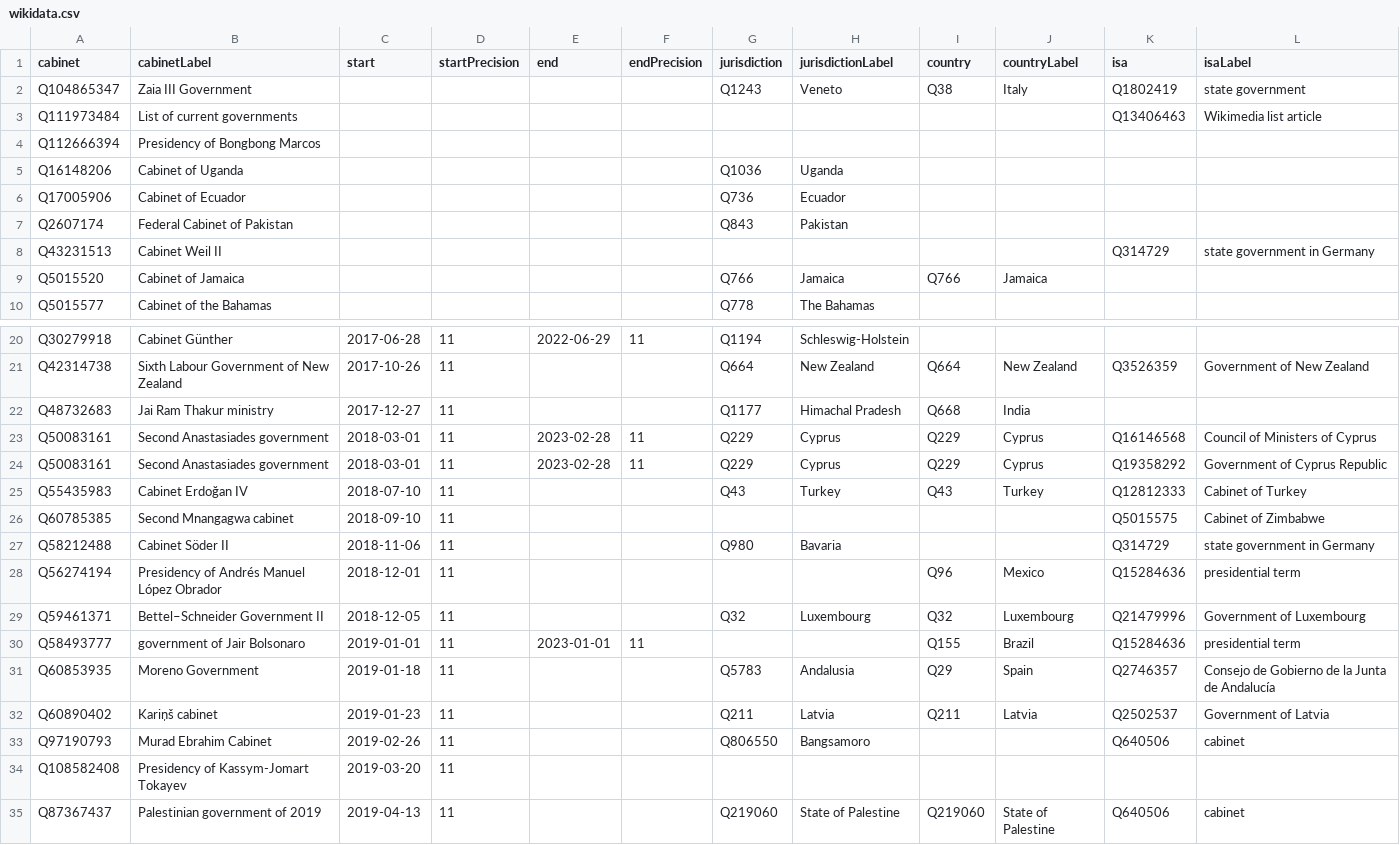
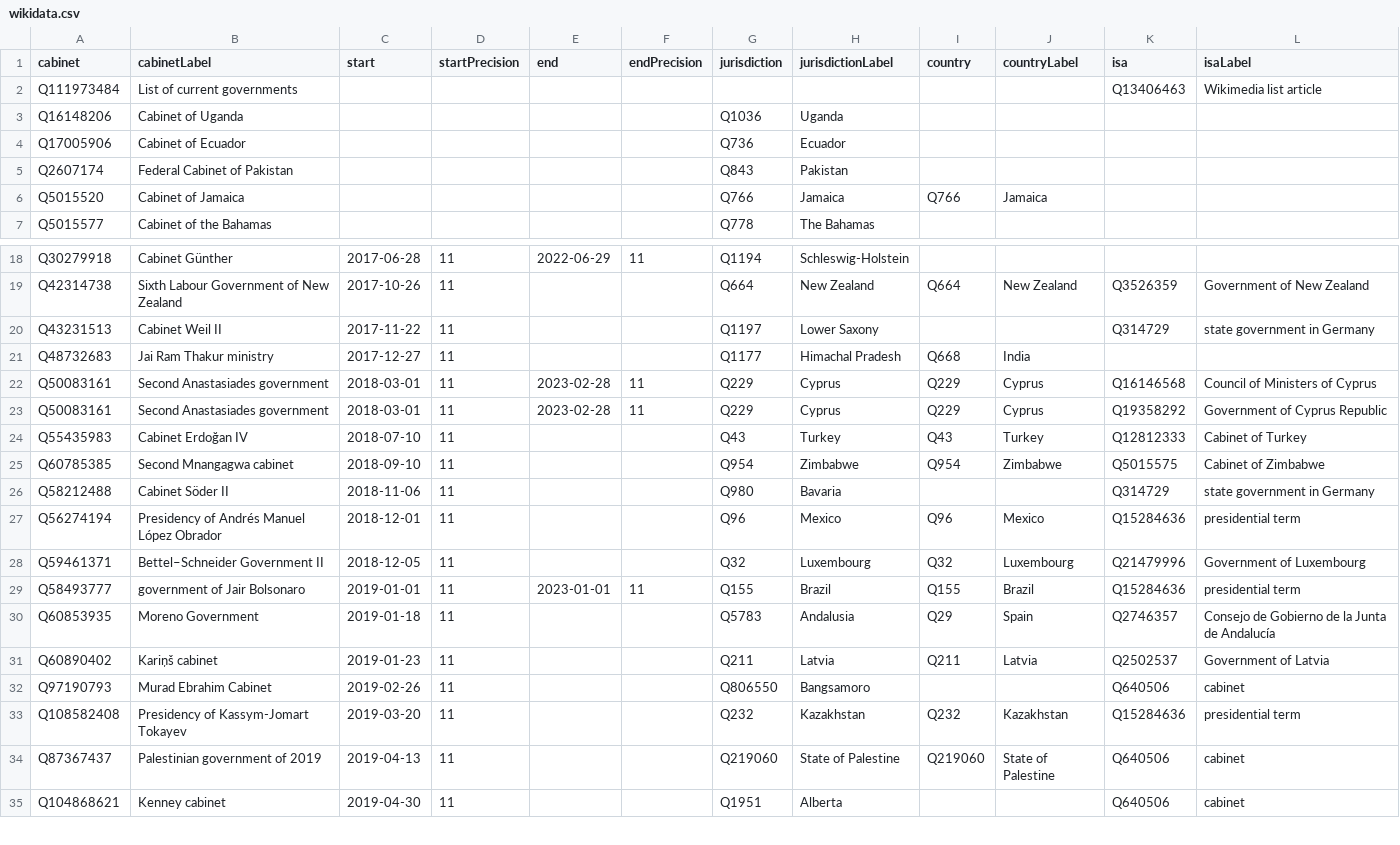
Before and after one commit to every-politician-scrapers/current-governments-enwiki, a CSV file: data/wikidata.csv, drawn as a sheet; only a part is shown, gaps mark what is left out; the shorter side is filled out with more unchanged rows; the diff covers the shown part only.

```diff
--- a/data/wikidata.csv
+++ b/data/wikidata.csv
@@ -1,5 +1,3 @@
 cabinet,cabinetLabel,start,startPrecision,end,endPrecision,jurisdiction,jurisdictionLabel,country,countryLabel,isa,isaLabel
-Q104865347,Zaia III Government,,,,,Q1243,Veneto,Q38,Italy,Q1802419,state government
 Q111973484,List of current governments,,,,,,,,,Q13406463,Wikimedia list article
-Q112666394,Presidency of Bongbong Marcos,,,,,,,,,,
 Q16148206,Cabinet of Uganda,,,,,Q1036,Uganda,,,,
@@ -7,3 +5,2 @@ Q17005906,Cabinet of Ecuador,,,,,Q736,Ecuador,,,,
 Q2607174,Federal Cabinet of Pakistan,,,,,Q843,Pakistan,,,,
-Q43231513,Cabinet Weil II,,,,,,,,,Q314729,state government in Germany
 Q5015520,Cabinet of Jamaica,,,,,Q766,Jamaica,Q766,Jamaica,,
@@ -21,2 +19,3 @@ Q30279918,Cabinet Günther,2017-06-28,11,2022-06-29,11,Q1194,Schleswig-Holstein,
 Q42314738,Sixth Labour Government of New Zealand,2017-10-26,11,,,Q664,New Zealand,Q664,New Zealand,Q3526359,Government of New Zealand
+Q43231513,Cabinet Weil II,2017-11-22,11,,,Q1197,Lower Saxony,,,Q314729,state government in Germany
 Q48732683,Jai Ram Thakur ministry,2017-12-27,11,,,Q1177,Himachal Pradesh,Q668,India,,
@@ -25,7 +24,7 @@ Q50083161,Second Anastasiades government,2018-03-01,11,2023-02-28,11,Q229,Cyprus
 Q55435983,Cabinet Erdoğan IV,2018-07-10,11,,,Q43,Turkey,Q43,Turkey,Q12812333,Cabinet of Turkey
-Q60785385,Second Mnangagwa cabinet,2018-09-10,11,,,,,,,Q5015575,Cabinet of Zimbabwe
+Q60785385,Second Mnangagwa cabinet,2018-09-10,11,,,Q954,Zimbabwe,Q954,Zimbabwe,Q5015575,Cabinet of Zimbabwe
 Q58212488,Cabinet Söder II,2018-11-06,11,,,Q980,Bavaria,,,Q314729,state government in Germany
-Q56274194,Presidency of Andrés Manuel López Obrador,2018-12-01,11,,,,,Q96,Mexico,Q15284636,presidential term
+Q56274194,Presidency of Andrés Manuel López Obrador,2018-12-01,11,,,Q96,Mexico,Q96,Mexico,Q15284636,presidential term
 Q59461371,Bettel–Schneider Government II,2018-12-05,11,,,Q32,Luxembourg,Q32,Luxembourg,Q21479996,Government of Luxembourg
-Q58493777,government of Jair Bolsonaro,2019-01-01,11,2023-01-01,11,,,Q155,Brazil,Q15284636,presidential term
+Q58493777,government of Jair Bolsonaro,2019-01-01,11,2023-01-01,11,Q155,Brazil,Q155,Brazil,Q15284636,presidential term
 Q60853935,Moreno Government,2019-01-18,11,,,Q5783,Andalusia,Q29,Spain,Q2746357,Consejo de Gobierno de la Junta de Andalucía
@@ -33,3 +32,3 @@ Q60890402,Kariņš cabinet,2019-01-23,11,,,Q211,Latvia,Q211,Latvia,Q2502537,Gove
 Q97190793,Murad Ebrahim Cabinet,2019-02-26,11,,,Q806550,Bangsamoro,,,Q640506,cabinet
-Q108582408,Presidency of Kassym-Jomart Tokayev,2019-03-20,11,,,,,,,,
+Q108582408,Presidency of Kassym-Jomart Tokayev,2019-03-20,11,,,Q232,Kazakhstan,Q232,Kazakhstan,Q15284636,presidential term
 Q87367437,Palestinian government of 2019,2019-04-13,11,,,Q219060,State of Palestine,Q219060,State of Palestine,Q640506,cabinet
```
Also changed, not shown: 3 added rows, 2 removed rows and 18 edited cells elsewhere in this file, data/wikipedia.csv.
